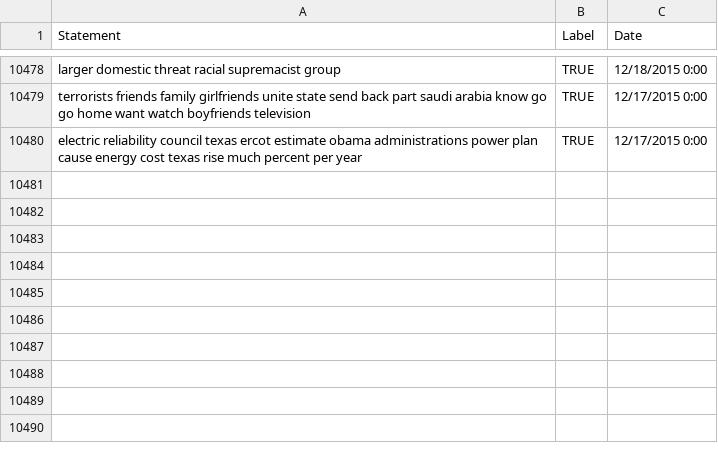
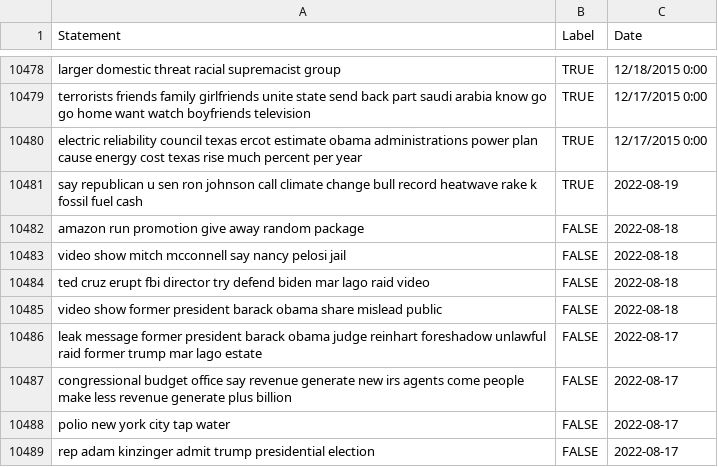
Before and after one commit to hellisbread/Twidector, a CSV file: twidector/fakenewscleaned.csv, drawn as a sheet; only a part is shown, gaps mark what is left out; the diff names each change by its address in the sheet, - before the commit and + after, or states it on an @@ line.

```diff
--- a/twidector/fakenewscleaned.csv
+++ b/twidector/fakenewscleaned.csv
+row 10481: say republican u sen ron johnson call climate change bull record heatwave rake k fossil fuel cash | TRUE | 2022-08-19
+row 10482: amazon run promotion give away random package | FALSE | 2022-08-18
+row 10483: video show mitch mcconnell say nancy pelosi jail | FALSE | 2022-08-18
+row 10484: ted cruz erupt fbi director try defend biden mar lago raid video | FALSE | 2022-08-18
+row 10485: video show former president barack obama share mislead public | FALSE | 2022-08-18
+row 10486: leak message former president barack obama judge reinhart foreshadow unlawful raid former trump mar lago estate | FALSE | 2022-08-17
+row 10487: congressional budget office say revenue generate new irs agents come people make less revenue generate plus billion | FALSE | 2022-08-17
+row 10488: polio new york city tap water | FALSE | 2022-08-17
+row 10489: rep adam kinzinger admit trump presidential election | FALSE | 2022-08-17
```
Also changed, not shown: 1 other file.
